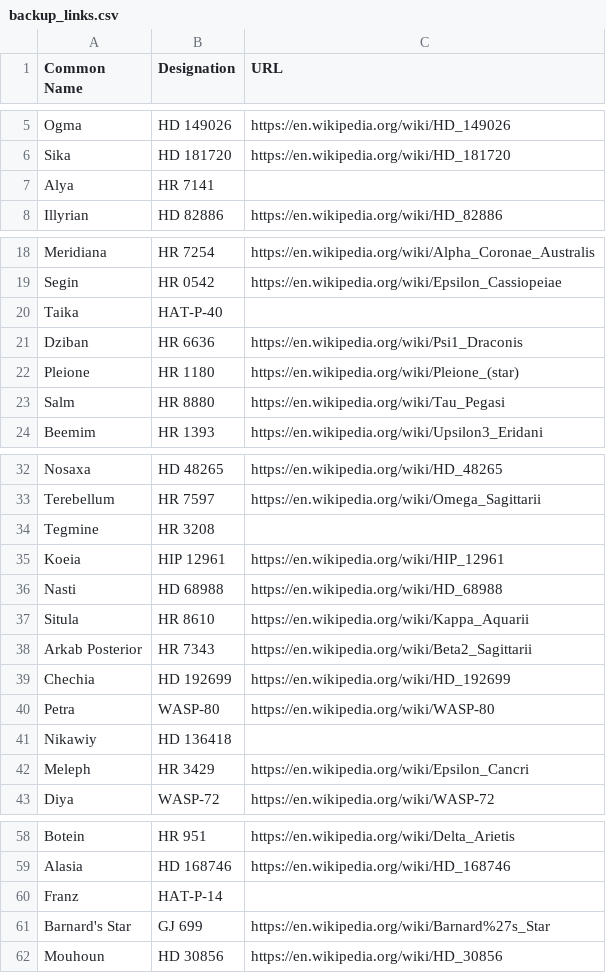
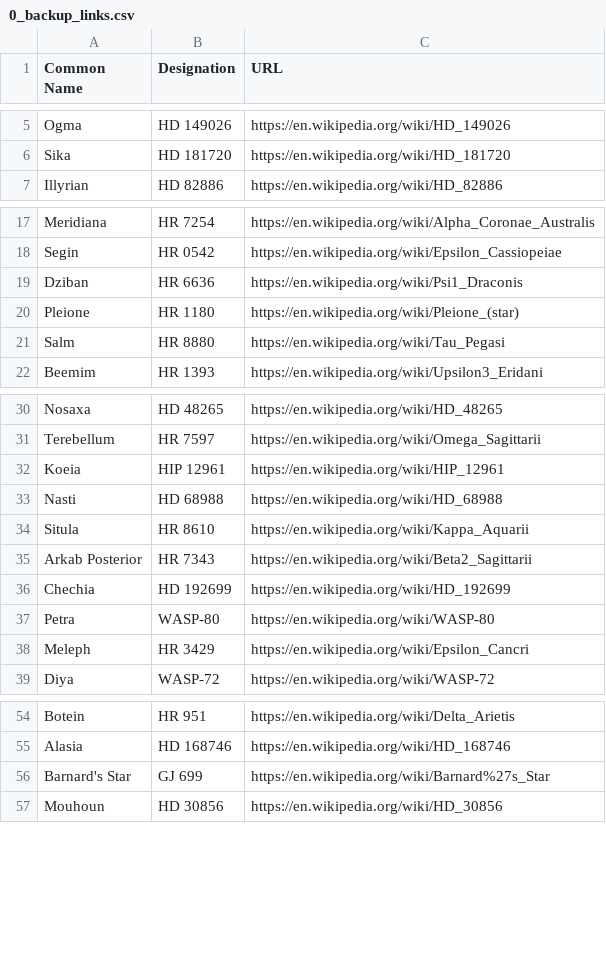
Before and after one commit to cyschneck/Star-Chart-Spherical-Projection, a CSV file: star_chart_spherical_projection/data/0_backup_links.csv (was star_chart_spherical_projection/data/backup_links.csv), drawn as a sheet; only a part is shown, gaps mark what is left out; the diff covers the shown part only.

```diff
--- a/star_chart_spherical_projection/data/backup_links.csv
+++ b/star_chart_spherical_projection/data/0_backup_links.csv
@@ -6,3 +6,2 @@ Ogma,HD 149026,https://en.wikipedia.org/wiki/HD_149026
 Sika,HD 181720,https://en.wikipedia.org/wiki/HD_181720
-Alya,HR 7141,
 Illyrian,HD 82886,https://en.wikipedia.org/wiki/HD_82886
@@ -19,3 +18,2 @@ Meridiana,HR 7254,https://en.wikipedia.org/wiki/Alpha_Coronae_Australis
 Segin,HR 0542,https://en.wikipedia.org/wiki/Epsilon_Cassiopeiae
-Taika,HAT-P-40,
 Dziban,HR 6636,https://en.wikipedia.org/wiki/Psi1_Draconis
@@ -33,3 +31,2 @@ Nosaxa,HD 48265,https://en.wikipedia.org/wiki/HD_48265
 Terebellum,HR 7597,https://en.wikipedia.org/wiki/Omega_Sagittarii
-Tegmine,HR 3208,
 Koeia,HIP 12961,https://en.wikipedia.org/wiki/HIP_12961
@@ -40,3 +37,2 @@ Chechia,HD 192699,https://en.wikipedia.org/wiki/HD_192699
 Petra,WASP-80,https://en.wikipedia.org/wiki/WASP-80
-Nikawiy,HD 136418,
 Meleph,HR 3429,https://en.wikipedia.org/wiki/Epsilon_Cancri
@@ -59,3 +55,2 @@ Botein,HR 951,https://en.wikipedia.org/wiki/Delta_Arietis
 Alasia,HD 168746,https://en.wikipedia.org/wiki/HD_168746
-Franz,HAT-P-14,
 Barnard's Star,GJ 699,https://en.wikipedia.org/wiki/Barnard%27s_Star
```
Also changed, not shown: 1 added row, 21 removed rows and 5 edited cells elsewhere in this file, star_chart_spherical_projection/data/3_backup_star_data.csv, 4 other files.
